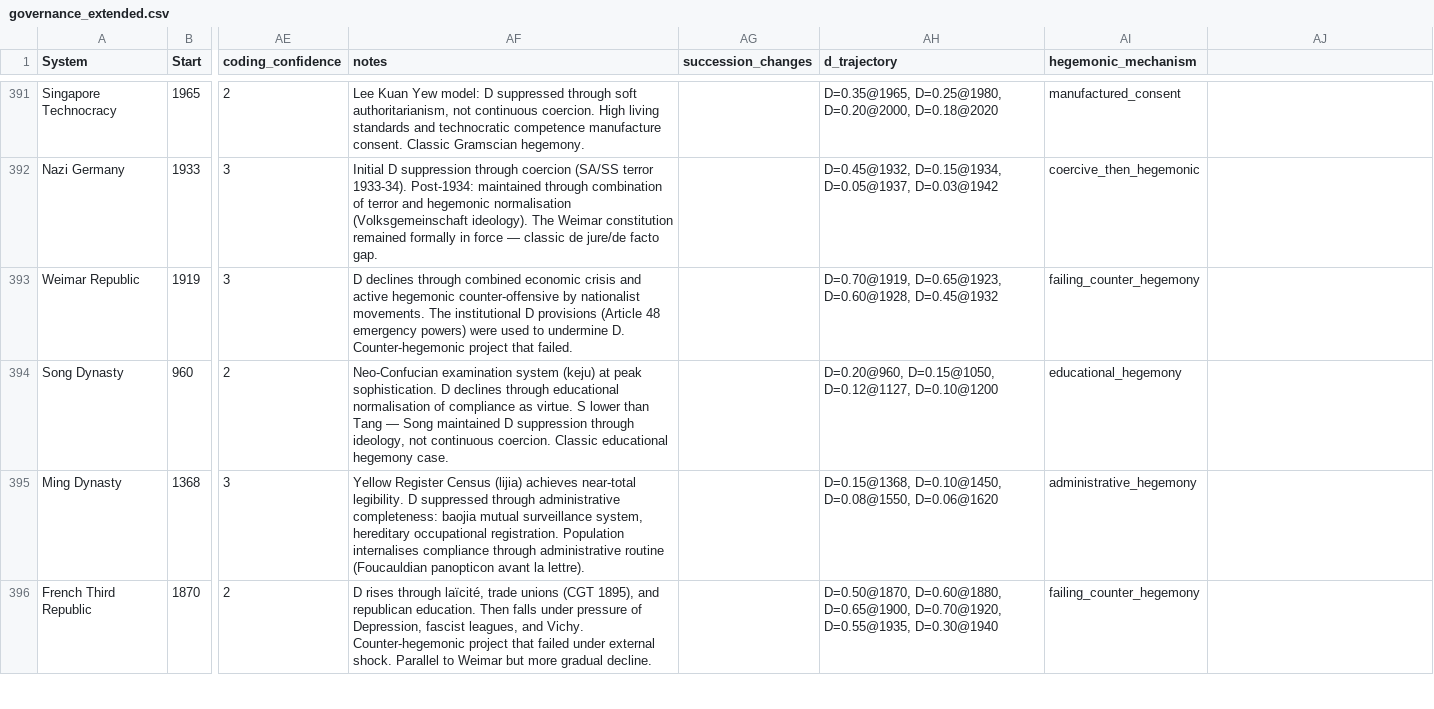
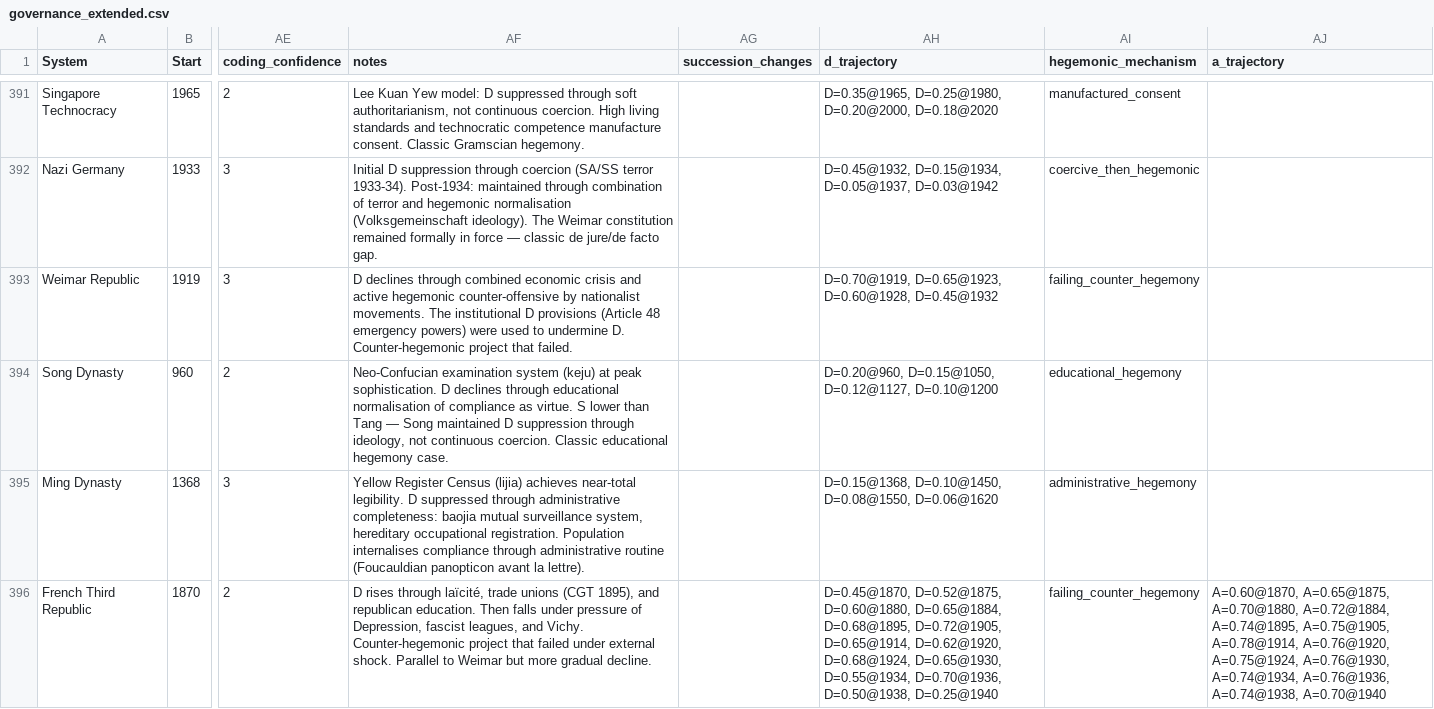
Before and after one commit to its-not-rocket-science/isonomia, a CSV file: data/governance_extended.csv, drawn as a sheet; only a part is shown, gaps mark what is left out; the diff covers the shown part only; the diff names each change by its address in the sheet, - before the commit and + after, or states it on an @@ line.

Commit message:
feat: Paper 5 Phase 3 — final figure + 30-system dataset
src/hegemonic_drift.py (v3, final):
  - 30-system D-trajectory analysis
  - Within-system r(ΔA, ΔD) analysis for 6 high-resolution systems
  - Amplitude-gated oscillating classifier
  - Panel A: xlim -1300/2050, θ label right side, 30 systems subtitle
  - Panel B: xlim 0-1.60, Iceland HI=3.18 annotated off-scale
  - Panel D: Soviet density reduced, Stalin annotation 1937, xlim -600/2060

data/governance_extended.csv (v5):
  - 401 systems, 30 with d_trajectory, 6 with a_trajectory
  - High-resolution trajectories: CCP (13pt), Soviet (14pt),
    French Third Republic (14pt), Meiji (9pt), Roman Republic (8pt),
    British Parliament (11pt)

Key results:
  MW D_start hegemonic > coercive: p=0.0526 (trend)
  Fisher exact D_start > θ: 5/7 vs 1/9, p=0.0245
  D_start vs |ΔD| correlation: r=-0.746, p=0.0009
  Sign classifier r(ΔA,ΔD): 4/4 falling negative, 2/2 rising positive
  Meiji lag-1 temporal ordering: r=-0.816, p=0.025
  Pooled Spearman: r=-0.325, p=0.009, n=63 intervals

```diff
--- a/data/governance_extended.csv
+++ b/data/governance_extended.csv
-AJ1: (empty)
+AJ1: a_trajectory
-AH396 (d_trajectory): D=0.50@1870, D=0.60@1880, D=0.65@1900, D=0.70@1920, D=0.55@1935, D=0.30@1940
+AH396 (d_trajectory): D=0.45@1870, D=0.52@1875, D=0.60@1880, D=0.65@1884, D=0.68@1895, D=0.72@1905, D=0.65@1914, D=0.62@1920, D=0.68@1924, D=0.65@1930, D=0.55@1934, D=0.70@1936, D=0.50@1938, D=0.25@1940
-AJ396 (a_trajectory): (empty)
+AJ396 (a_trajectory): A=0.60@1870, A=0.65@1875, A=0.70@1880, A=0.72@1884, A=0.74@1895, A=0.75@1905, A=0.78@1914, A=0.76@1920, A=0.75@1924, A=0.76@1930, A=0.74@1934, A=0.76@1936, A=0.74@1938, A=0.70@1940
```
Also changed, not shown: 10 edited cells elsewhere in this file, data/d_trajectory_parsed.csv, data/hegemony_index.csv, 2 other files.
